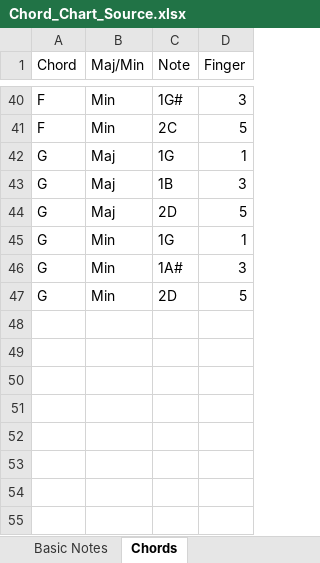
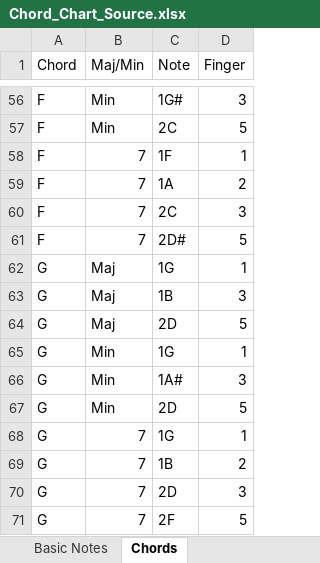
Before and after one commit to atseewal/Tableau-Chord-Chart, an Excel workbook: Chord_Chart_Source.xlsx, sheet Chords, drawn as a sheet; only a part is shown, gaps mark what is left out; values as stored, in another font and other column widths than the file's, no borders; the diff covers the shown part only; the diff names each change by its address in the sheet, - before the commit and + after, or states it on an @@ line.

```diff
--- a/Chord_Chart_Source.xlsx (sheet Chords)
+++ b/Chord_Chart_Source.xlsx (sheet Chords)
+row 58: F | 7 | 1F | 1
+row 59: F | 7 | 1A | 2
+row 60: F | 7 | 2C | 3
+row 61: F | 7 | 2D# | 5
+row 68: G | 7 | 1G | 1
+row 69: G | 7 | 1B | 2
+row 70: G | 7 | 2D | 3
+row 71: G | 7 | 2F | 5
```
Also changed, not shown: 16 added rows elsewhere in this sheet.
